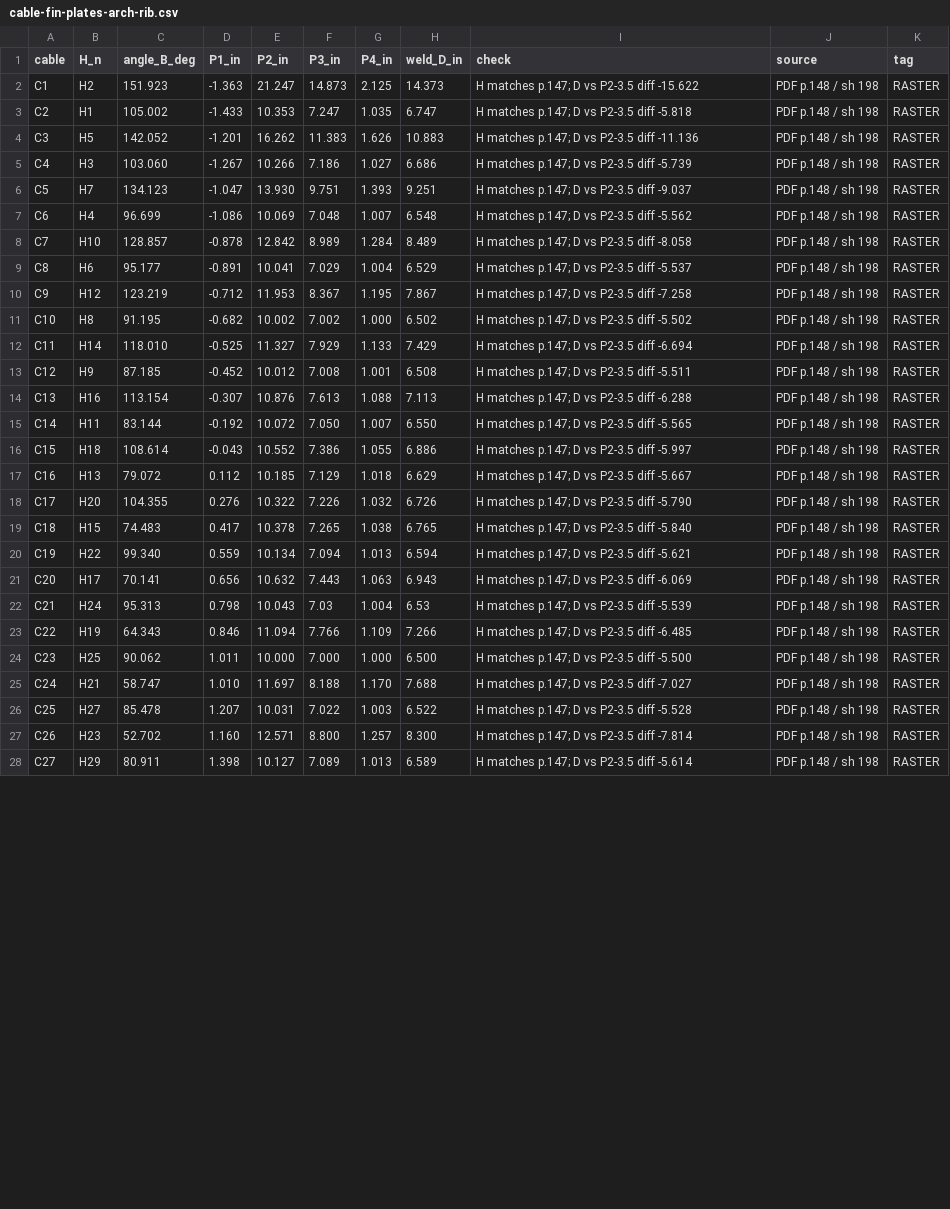
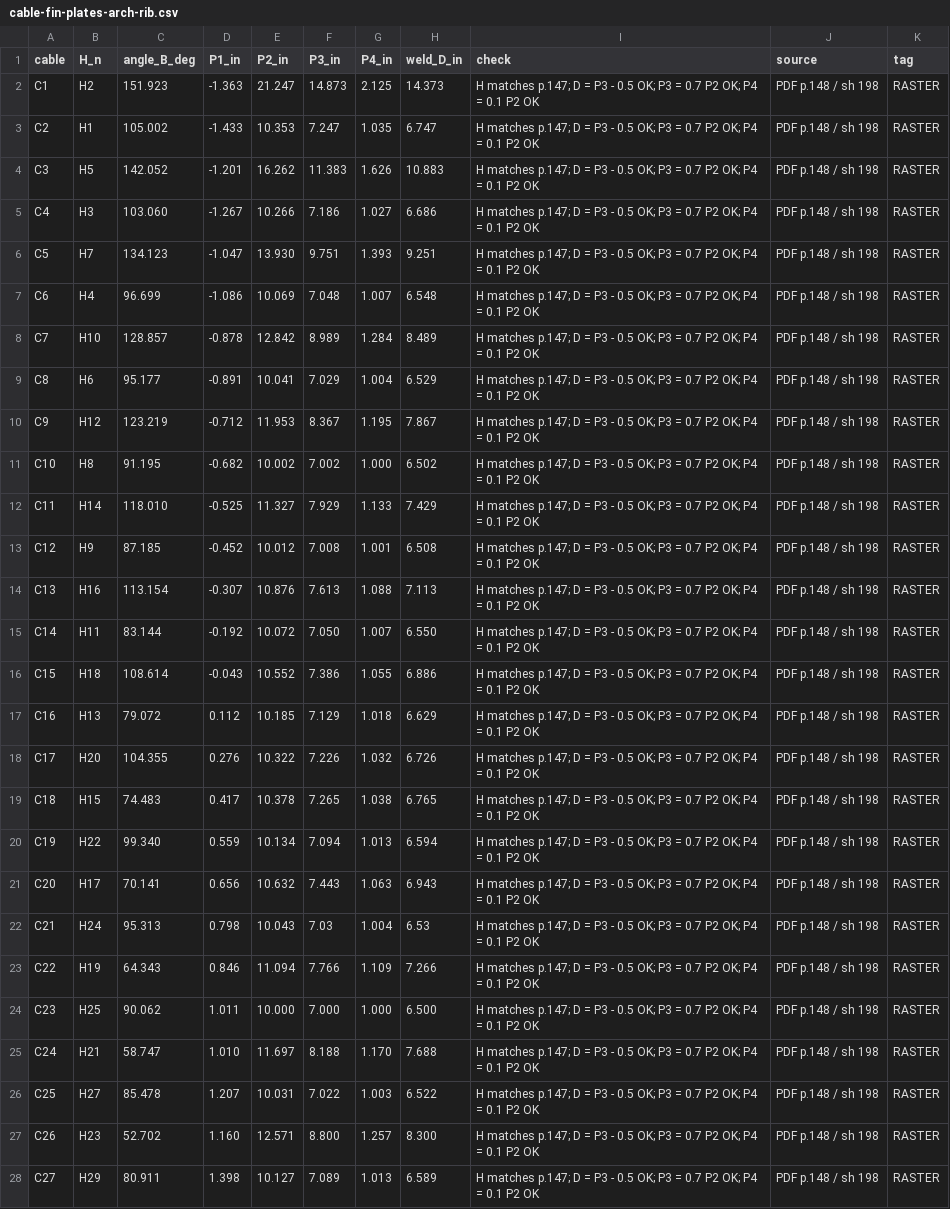
Before and after one commit to jefswat/Steel-Bridge-Bim, a CSV file: docs/plan-data/nht-0047-07-228/cable-fin-plates-arch-rib.csv, drawn as a sheet; only a part is shown; the diff covers the shown part only; the diff names each change by its address in the sheet, - before the commit and + after, or states it on an @@ line.

```diff
--- a/docs/plan-data/nht-0047-07-228/cable-fin-plates-arch-rib.csv
+++ b/docs/plan-data/nht-0047-07-228/cable-fin-plates-arch-rib.csv
-I2 (check): …p.147; D vs P2-3.5 diff -15.622
+I2 (check): …p.147; D = P3 - 0.5 OK; P3 = 0.7 P2 OK; P4 = 0.1 P2 OK
-I3 (check): …p.147; D vs P2-3.5 diff -5.818
+I3 (check): …p.147; D = P3 - 0.5 OK; P3 = 0.7 P2 OK; P4 = 0.1 P2 OK
-I4 (check): …p.147; D vs P2-3.5 diff -11.136
+I4 (check): …p.147; D = P3 - 0.5 OK; P3 = 0.7 P2 OK; P4 = 0.1 P2 OK
-I5 (check): …p.147; D vs P2-3.5 diff -5.739
+I5 (check): …p.147; D = P3 - 0.5 OK; P3 = 0.7 P2 OK; P4 = 0.1 P2 OK
-I6 (check): …p.147; D vs P2-3.5 diff -9.037
+I6 (check): …p.147; D = P3 - 0.5 OK; P3 = 0.7 P2 OK; P4 = 0.1 P2 OK
-I7 (check): …p.147; D vs P2-3.5 diff -5.562
+I7 (check): …p.147; D = P3 - 0.5 OK; P3 = 0.7 P2 OK; P4 = 0.1 P2 OK
-I8 (check): …p.147; D vs P2-3.5 diff -8.058
+I8 (check): …p.147; D = P3 - 0.5 OK; P3 = 0.7 P2 OK; P4 = 0.1 P2 OK
-I9 (check): …p.147; D vs P2-3.5 diff -5.537
+I9 (check): …p.147; D = P3 - 0.5 OK; P3 = 0.7 P2 OK; P4 = 0.1 P2 OK
-I10 (check): …p.147; D vs P2-3.5 diff -7.258
+I10 (check): …p.147; D = P3 - 0.5 OK; P3 = 0.7 P2 OK; P4 = 0.1 P2 OK
-I11 (check): …p.147; D vs P2-3.5 diff -5.502
+I11 (check): …p.147; D = P3 - 0.5 OK; P3 = 0.7 P2 OK; P4 = 0.1 P2 OK
-I12 (check): …p.147; D vs P2-3.5 diff -6.694
+I12 (check): …p.147; D = P3 - 0.5 OK; P3 = 0.7 P2 OK; P4 = 0.1 P2 OK
-I13 (check): …p.147; D vs P2-3.5 diff -5.511
+I13 (check): …p.147; D = P3 - 0.5 OK; P3 = 0.7 P2 OK; P4 = 0.1 P2 OK
-I14 (check): …p.147; D vs P2-3.5 diff -6.288
+I14 (check): …p.147; D = P3 - 0.5 OK; P3 = 0.7 P2 OK; P4 = 0.1 P2 OK
-I15 (check): …p.147; D vs P2-3.5 diff -5.565
+I15 (check): …p.147; D = P3 - 0.5 OK; P3 = 0.7 P2 OK; P4 = 0.1 P2 OK
-I16 (check): …p.147; D vs P2-3.5 diff -5.997
+I16 (check): …p.147; D = P3 - 0.5 OK; P3 = 0.7 P2 OK; P4 = 0.1 P2 OK
-I17 (check): …p.147; D vs P2-3.5 diff -5.667
+I17 (check): …p.147; D = P3 - 0.5 OK; P3 = 0.7 P2 OK; P4 = 0.1 P2 OK
-I18 (check): …p.147; D vs P2-3.5 diff -5.790
+I18 (check): …p.147; D = P3 - 0.5 OK; P3 = 0.7 P2 OK; P4 = 0.1 P2 OK
-I19 (check): …p.147; D vs P2-3.5 diff -5.840
+I19 (check): …p.147; D = P3 - 0.5 OK; P3 = 0.7 P2 OK; P4 = 0.1 P2 OK
-I20 (check): …p.147; D vs P2-3.5 diff -5.621
+I20 (check): …p.147; D = P3 - 0.5 OK; P3 = 0.7 P2 OK; P4 = 0.1 P2 OK
-I21 (check): …p.147; D vs P2-3.5 diff -6.069
+I21 (check): …p.147; D = P3 - 0.5 OK; P3 = 0.7 P2 OK; P4 = 0.1 P2 OK
-I22 (check): …p.147; D vs P2-3.5 diff -5.539
+I22 (check): …p.147; D = P3 - 0.5 OK; P3 = 0.7 P2 OK; P4 = 0.1 P2 OK
-I23 (check): …p.147; D vs P2-3.5 diff -6.485
+I23 (check): …p.147; D = P3 - 0.5 OK; P3 = 0.7 P2 OK; P4 = 0.1 P2 OK
-I24 (check): …p.147; D vs P2-3.5 diff -5.500
+I24 (check): …p.147; D = P3 - 0.5 OK; P3 = 0.7 P2 OK; P4 = 0.1 P2 OK
-I25 (check): …p.147; D vs P2-3.5 diff -7.027
+I25 (check): …p.147; D = P3 - 0.5 OK; P3 = 0.7 P2 OK; P4 = 0.1 P2 OK
-I26 (check): …p.147; D vs P2-3.5 diff -5.528
+I26 (check): …p.147; D = P3 - 0.5 OK; P3 = 0.7 P2 OK; P4 = 0.1 P2 OK
-I27 (check): …p.147; D vs P2-3.5 diff -7.814
+I27 (check): …p.147; D = P3 - 0.5 OK; P3 = 0.7 P2 OK; P4 = 0.1 P2 OK
-I28 (check): …p.147; D vs P2-3.5 diff -5.614
+I28 (check): …p.147; D = P3 - 0.5 OK; P3 = 0.7 P2 OK; P4 = 0.1 P2 OK
```
Also changed, not shown: 5 edited cells elsewhere in this file, 2 other files.
